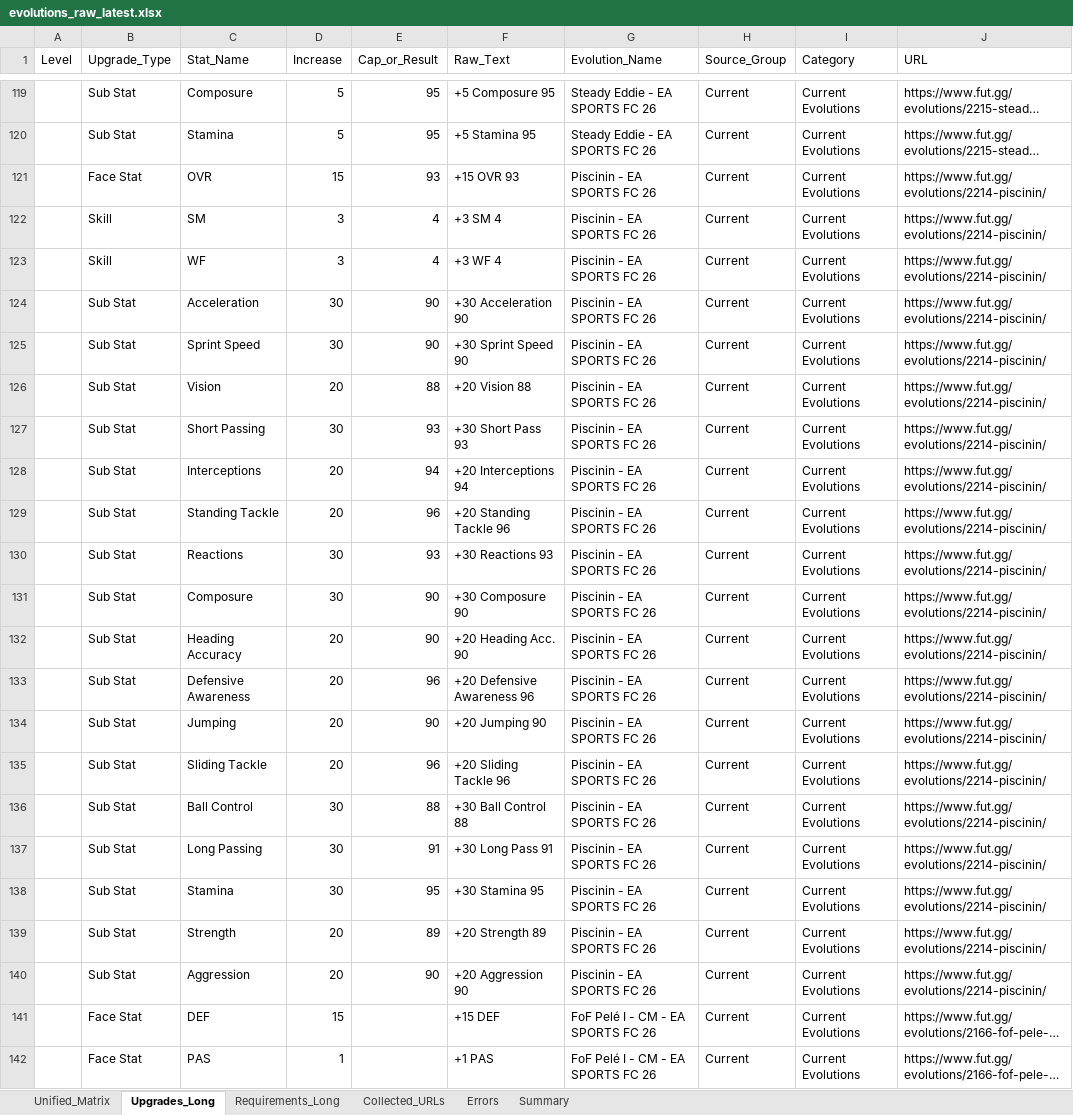
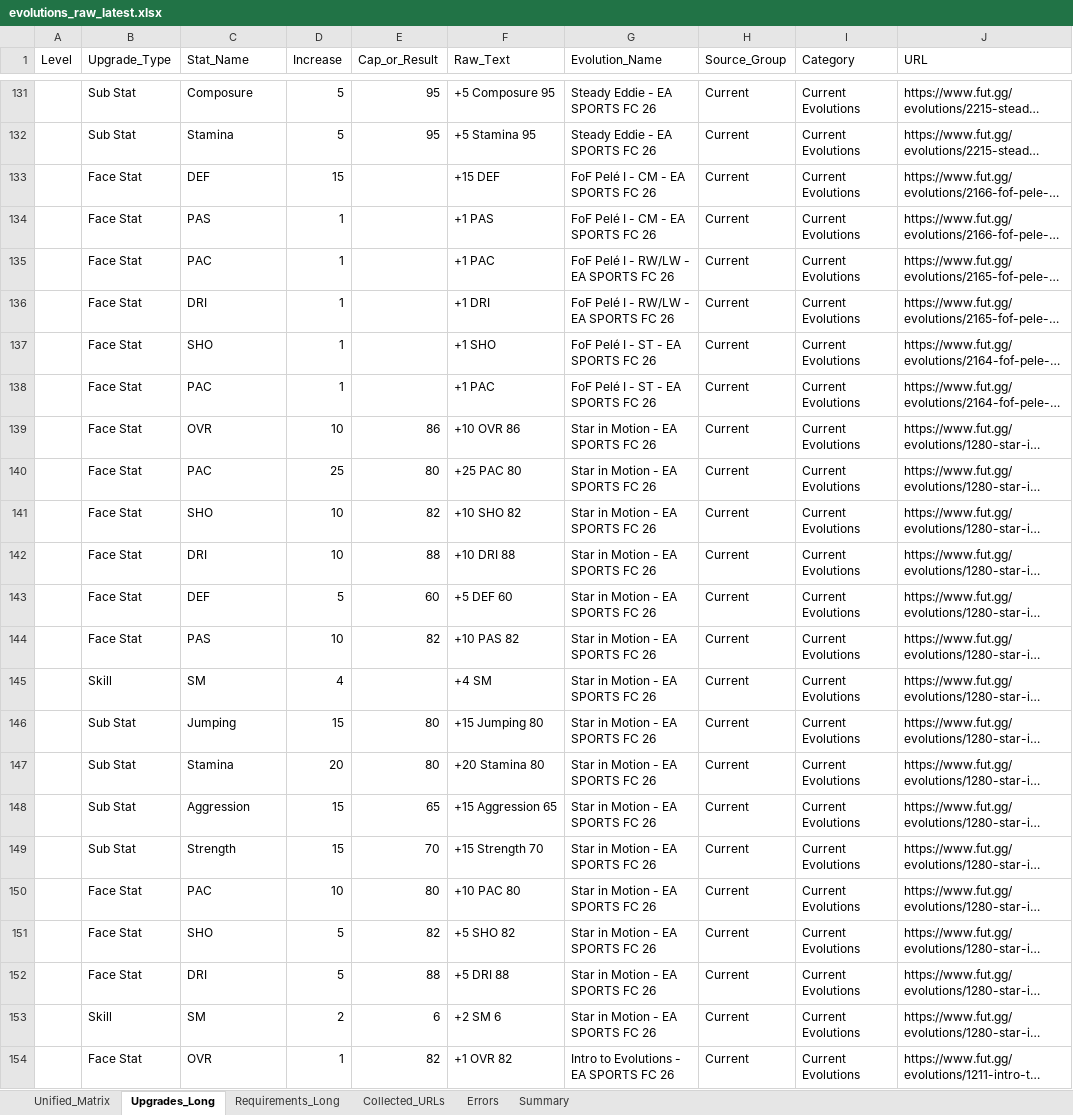
Before and after one commit to lemora87/futgg-objective-crawler, an Excel workbook: latest/evolutions_raw_latest.xlsx, sheet Upgrades_Long, drawn as a sheet; only a part is shown, gaps mark what is left out; the shorter side is filled out with more unchanged rows; long unchanged cells end in …; values as stored, in another font and other column widths than the file's, no borders; removed rows and columns are numbered as before the commit, all else as after; the diff covers the shown part only; the diff names each change by its address in the sheet, - before the commit and + after, or states it on an @@ line.

```diff
--- a/latest/evolutions_raw_latest.xlsx (sheet Upgrades_Long)
+++ b/latest/evolutions_raw_latest.xlsx (sheet Upgrades_Long)
-row 121:  | Face Stat | OVR | 15 | 93 | +15 OVR 93 | Piscinin - EA SPORTS FC 26 | Current | Current Evolutions | https://www.fut.gg/evolutions/2214-piscinin/
-row 122:  | Skill | SM | 3 | 4 | +3 SM 4 | Piscinin - EA SPORTS FC 26 | Current | Current Evolutions | https://www.fut.gg/evolutions/2214-piscinin/
-row 123:  | Skill | WF | 3 | 4 | +3 WF 4 | Piscinin - EA SPORTS FC 26 | Current | Current Evolutions | https://www.fut.gg/evolutions/2214-piscinin/
-row 124:  | Sub Stat | Acceleration | 30 | 90 | +30 Acceleration 90 | Piscinin - EA SPORTS FC 26 | Current | Current Evolutions | https://www.fut.gg/evolutions/2214-piscinin/
-row 125:  | Sub Stat | Sprint Speed | 30 | 90 | +30 Sprint Speed 90 | Piscinin - EA SPORTS FC 26 | Current | Current Evolutions | https://www.fut.gg/evolutions/2214-piscinin/
-row 126:  | Sub Stat | Vision | 20 | 88 | +20 Vision 88 | Piscinin - EA SPORTS FC 26 | Current | Current Evolutions | https://www.fut.gg/evolutions/2214-piscinin/
-row 127:  | Sub Stat | Short Passing | 30 | 93 | +30 Short Pass 93 | Piscinin - EA SPORTS FC 26 | Current | Current Evolutions | https://www.fut.gg/evolutions/2214-piscinin/
-row 128:  | Sub Stat | Interceptions | 20 | 94 | +20 Interceptions 94 | Piscinin - EA SPORTS FC 26 | Current | Current Evolutions | https://www.fut.gg/evolutions/2214-piscinin/
-row 129:  | Sub Stat | Standing Tackle | 20 | 96 | +20 Standing Tackle 96 | Piscinin - EA SPORTS FC 26 | Current | Current Evolutions | https://www.fut.gg/evolutions/2214-piscinin/
-row 130:  | Sub Stat | Reactions | 30 | 93 | +30 Reactions 93 | Piscinin - EA SPORTS FC 26 | Current | Current Evolutions | https://www.fut.gg/evolutions/2214-piscinin/
-row 131:  | Sub Stat | Composure | 30 | 90 | +30 Composure 90 | Piscinin - EA SPORTS FC 26 | Current | Current Evolutions | https://www.fut.gg/evolutions/2214-piscinin/
-row 132:  | Sub Stat | Heading Accuracy | 20 | 90 | +20 Heading Acc. 90 | Piscinin - EA SPORTS FC 26 | Current | Current Evolutions | https://www.fut.gg/evolutions/2214-piscinin/
-row 133:  | Sub Stat | Defensive Awareness | 20 | 96 | +20 Defensive Awareness 96 | Piscinin - EA SPORTS FC 26 | Current | Current Evolutions | https://www.fut.gg/evolutions/2214-piscinin/
-row 134:  | Sub Stat | Jumping | 20 | 90 | +20 Jumping 90 | Piscinin - EA SPORTS FC 26 | Current | Current Evolutions | https://www.fut.gg/evolutions/2214-piscinin/
-row 135:  | Sub Stat | Sliding Tackle | 20 | 96 | +20 Sliding Tackle 96 | Piscinin - EA SPORTS FC 26 | Current | Current Evolutions | https://www.fut.gg/evolutions/2214-piscinin/
-row 136:  | Sub Stat | Ball Control | 30 | 88 | +30 Ball Control 88 | Piscinin - EA SPORTS FC 26 | Current | Current Evolutions | https://www.fut.gg/evolutions/2214-piscinin/
-row 137:  | Sub Stat | Long Passing | 30 | 91 | +30 Long Pass 91 | Piscinin - EA SPORTS FC 26 | Current | Current Evolutions | https://www.fut.gg/evolutions/2214-piscinin/
-row 138:  | Sub Stat | Stamina | 30 | 95 | +30 Stamina 95 | Piscinin - EA SPORTS FC 26 | Current | Current Evolutions | https://www.fut.gg/evolutions/2214-piscinin/
-row 139:  | Sub Stat | Strength | 20 | 89 | +20 Strength 89 | Piscinin - EA SPORTS FC 26 | Current | Current Evolutions | https://www.fut.gg/evolutions/2214-piscinin/
-row 140:  | Sub Stat | Aggression | 20 | 90 | +20 Aggression 90 | Piscinin - EA SPORTS FC 26 | Current | Current Evolutions | https://www.fut.gg/evolutions/2214-piscinin/
```
Also changed, not shown: 12 added rows elsewhere in this sheet, sheet Unified_Matrix, sheet Requirements_Long, sheet Collected_URLs, sheet Summary, latest/evolutions_analysis_latest.xlsx.
